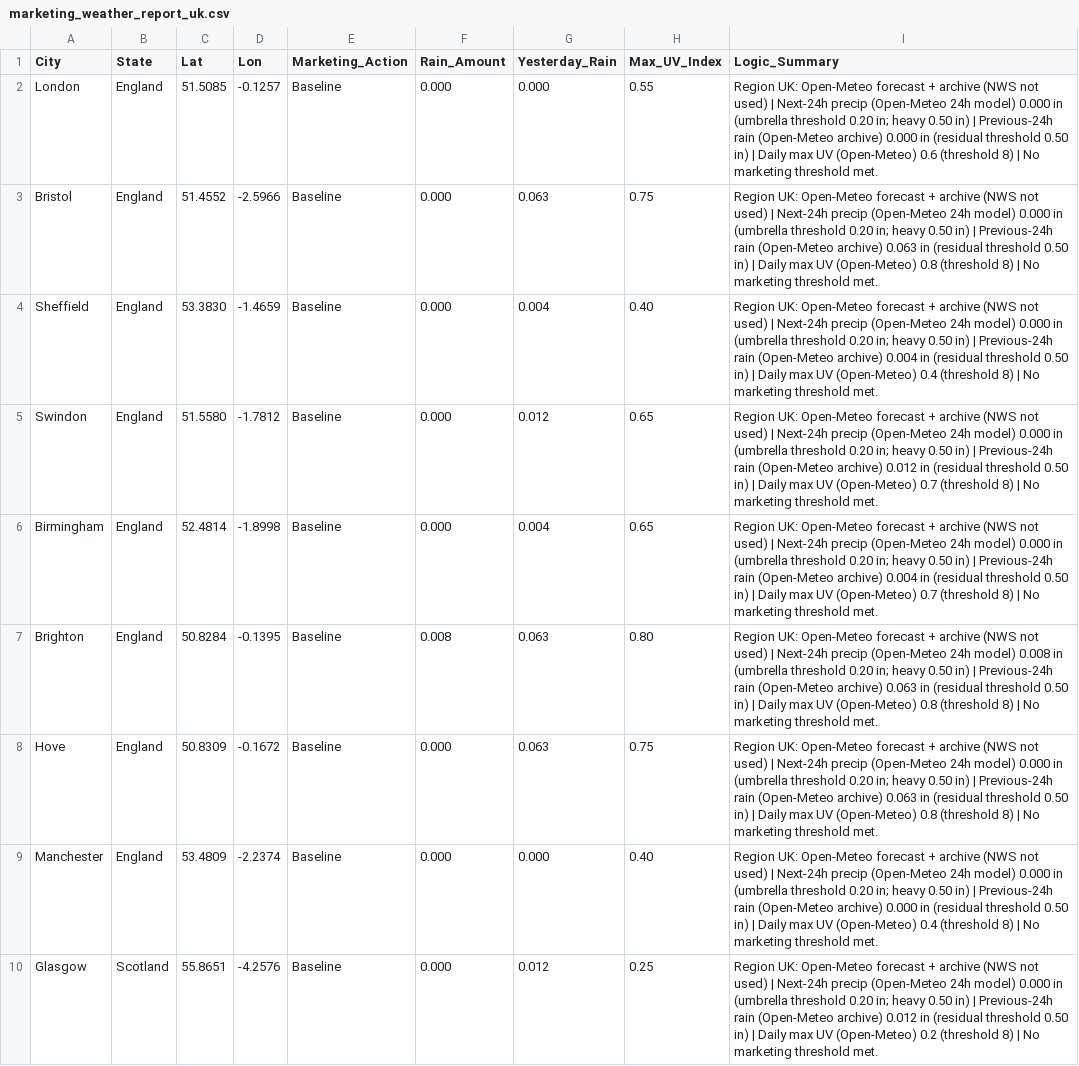
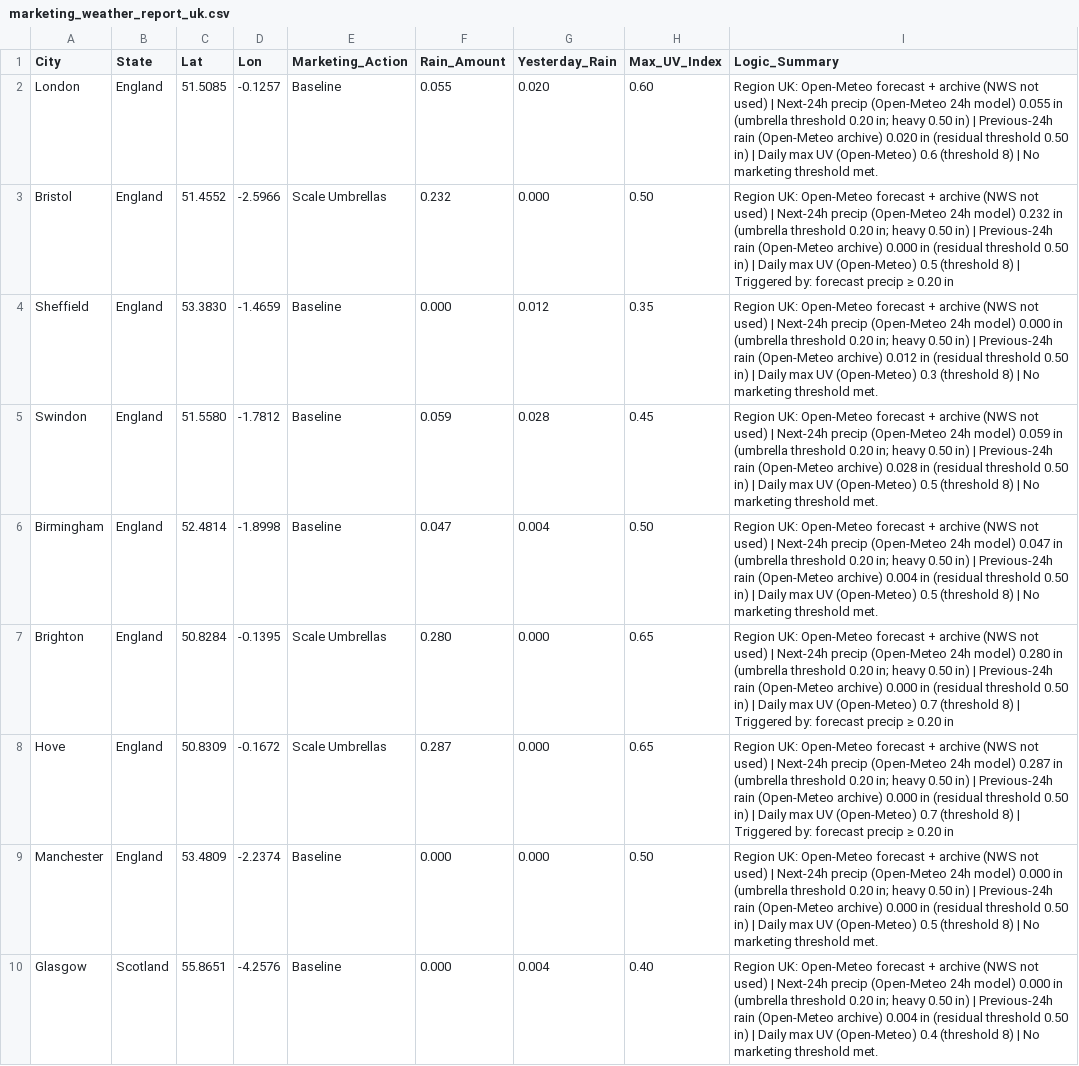
Before and after one commit to WeathermanInc/marketing-weather-engine, a CSV file: marketing_weather_report_uk.csv, drawn as a sheet; only a part is shown; the diff covers the shown part only; the diff names each change by its address in the sheet, - before the commit and + after, or states it on an @@ line.

```diff
--- a/marketing_weather_report_uk.csv
+++ b/marketing_weather_report_uk.csv
-F2 (Rain_Amount): 0.000
+F2 (Rain_Amount): 0.055
-G2 (Yesterday_Rain): 0.000
+G2 (Yesterday_Rain): 0.020
-H2 (Max_UV_Index): 0.55
+H2 (Max_UV_Index): 0.60
-I2 (Logic_Summary): …24h model) 0.000 in (umbrella threshold 0.20 in; heavy 0.50 in) | Previous-24h rain (Open-Meteo archive) 0.000 in (residual…
+I2 (Logic_Summary): …24h model) 0.055 in (umbrella threshold 0.20 in; heavy 0.50 in) | Previous-24h rain (Open-Meteo archive) 0.020 in (residual…
-E3 (Marketing_Action): Baseline
+E3 (Marketing_Action): Scale Umbrellas
-F3 (Rain_Amount): 0.000
+F3 (Rain_Amount): 0.232
-G3 (Yesterday_Rain): 0.063
+G3 (Yesterday_Rain): 0.000
-H3 (Max_UV_Index): 0.75
+H3 (Max_UV_Index): 0.50
-I3 (Logic_Summary): …24h model) 0.000 in (umbrella threshold 0.20 in; heavy 0.50 in) | Previous-24h rain (Open-Meteo archive) 0.063 in (residual threshold 0.50 in) | Daily max UV (Open-Meteo) 0.8 (threshold 8) | No marketing threshold met.
+I3 (Logic_Summary): …24h model) 0.232 in (umbrella threshold 0.20 in; heavy 0.50 in) | Previous-24h rain (Open-Meteo archive) 0.000 in (residual threshold 0.50 in) | Daily max UV (Open-Meteo) 0.5 (threshold 8) | Triggered by: forecast precip ≥ 0.20 in
-G4 (Yesterday_Rain): 0.004
+G4 (Yesterday_Rain): 0.012
-H4 (Max_UV_Index): 0.40
+H4 (Max_UV_Index): 0.35
-I4 (Logic_Summary): …(Open-Meteo archive) 0.004 in (residual threshold 0.50 in) | Daily max UV (Open-Meteo) 0.4 (threshold 8)…
+I4 (Logic_Summary): …(Open-Meteo archive) 0.012 in (residual threshold 0.50 in) | Daily max UV (Open-Meteo) 0.3 (threshold 8)…
-F5 (Rain_Amount): 0.000
+F5 (Rain_Amount): 0.059
-G5 (Yesterday_Rain): 0.012
+G5 (Yesterday_Rain): 0.028
-H5 (Max_UV_Index): 0.65
+H5 (Max_UV_Index): 0.45
-I5 (Logic_Summary): …24h model) 0.000 in (umbrella threshold 0.20 in; heavy 0.50 in) | Previous-24h rain (Open-Meteo archive) 0.012 in (residual threshold 0.50 in) | Daily max UV (Open-Meteo) 0.7 (threshold 8)…
+I5 (Logic_Summary): …24h model) 0.059 in (umbrella threshold 0.20 in; heavy 0.50 in) | Previous-24h rain (Open-Meteo archive) 0.028 in (residual threshold 0.50 in) | Daily max UV (Open-Meteo) 0.5 (threshold 8)…
-F6 (Rain_Amount): 0.000
+F6 (Rain_Amount): 0.047
-H6 (Max_UV_Index): 0.65
+H6 (Max_UV_Index): 0.50
-I6 (Logic_Summary): …24h model) 0.000 in (umbrella threshold 0.20 in; heavy 0.50 in) | Previous-24h rain (Open-Meteo archive) 0.004 in (residual threshold 0.50 in) | Daily max UV (Open-Meteo) 0.7 (threshold 8)…
+I6 (Logic_Summary): …24h model) 0.047 in (umbrella threshold 0.20 in; heavy 0.50 in) | Previous-24h rain (Open-Meteo archive) 0.004 in (residual threshold 0.50 in) | Daily max UV (Open-Meteo) 0.5 (threshold 8)…
-E7:E8 (Marketing_Action): Baseline
+E7:E8 (Marketing_Action): Scale Umbrellas
-F7 (Rain_Amount): 0.008
+F7 (Rain_Amount): 0.280
-G7:G8 (Yesterday_Rain): 0.063
+G7:G8 (Yesterday_Rain): 0.000
-H7 (Max_UV_Index): 0.80
+H7 (Max_UV_Index): 0.65
-I7 (Logic_Summary): …24h model) 0.008 in (umbrella threshold 0.20 in; heavy 0.50 in) | Previous-24h rain (Open-Meteo archive) 0.063 in (residual threshold 0.50 in) | Daily max UV (Open-Meteo) 0.8 (threshold 8) | No marketing threshold met.
+I7 (Logic_Summary): …24h model) 0.280 in (umbrella threshold 0.20 in; heavy 0.50 in) | Previous-24h rain (Open-Meteo archive) 0.000 in (residual threshold 0.50 in) | Daily max UV (Open-Meteo) 0.7 (threshold 8) | Triggered by: forecast precip ≥ 0.20 in
-F8 (Rain_Amount): 0.000
+F8 (Rain_Amount): 0.287
-H8 (Max_UV_Index): 0.75
+H8 (Max_UV_Index): 0.65
-I8 (Logic_Summary): …24h model) 0.000 in (umbrella threshold 0.20 in; heavy 0.50 in) | Previous-24h rain (Open-Meteo archive) 0.063 in (residual threshold 0.50 in) | Daily max UV (Open-Meteo) 0.8 (threshold 8) | No marketing threshold met.
+I8 (Logic_Summary): …24h model) 0.287 in (umbrella threshold 0.20 in; heavy 0.50 in) | Previous-24h rain (Open-Meteo archive) 0.000 in (residual threshold 0.50 in) | Daily max UV (Open-Meteo) 0.7 (threshold 8) | Triggered by: forecast precip ≥ 0.20 in
-H9 (Max_UV_Index): 0.40
+H9 (Max_UV_Index): 0.50
-I9 (Logic_Summary): …UV (Open-Meteo) 0.4 (threshold 8)…
+I9 (Logic_Summary): …UV (Open-Meteo) 0.5 (threshold 8)…
-G10 (Yesterday_Rain): 0.012
+G10 (Yesterday_Rain): 0.004
-H10 (Max_UV_Index): 0.25
+H10 (Max_UV_Index): 0.40
-I10 (Logic_Summary): …(Open-Meteo archive) 0.012 in (residual threshold 0.50 in) | Daily max UV (Open-Meteo) 0.2 (threshold 8)…
+I10 (Logic_Summary): …(Open-Meteo archive) 0.004 in (residual threshold 0.50 in) | Daily max UV (Open-Meteo) 0.4 (threshold 8)…
```
Also changed, not shown: 79 edited cells elsewhere in this file, marketing_weather_report_can.csv, marketing_weather_report_us.csv.
